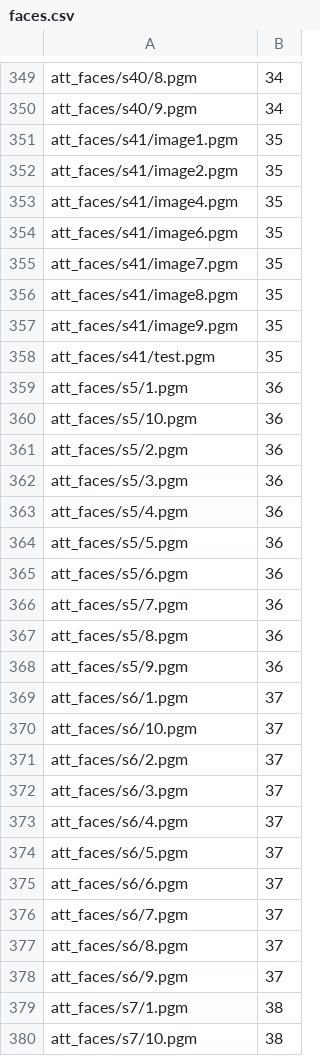
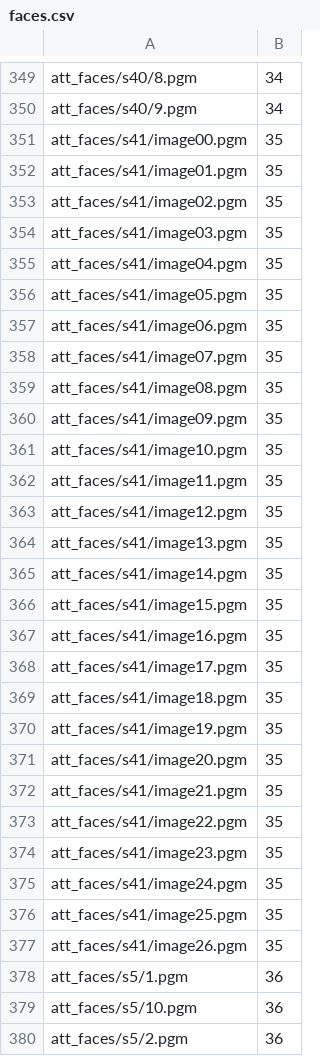
Before and after one commit to ridoy/visage, a CSV file: server/faces.csv, drawn as a sheet; only a part is shown, gaps mark what is left out; the shorter side is filled out with more unchanged rows.

```diff
--- a/server/faces.csv
+++ b/server/faces.csv
@@ -350,10 +350,29 @@ att_faces/s40/8.pgm;34
 att_faces/s40/9.pgm;34
-att_faces/s41/image1.pgm;35
-att_faces/s41/image2.pgm;35
-att_faces/s41/image4.pgm;35
-att_faces/s41/image6.pgm;35
-att_faces/s41/image7.pgm;35
-att_faces/s41/image8.pgm;35
-att_faces/s41/image9.pgm;35
-att_faces/s41/test.pgm;35
+att_faces/s41/image00.pgm;35
+att_faces/s41/image01.pgm;35
+att_faces/s41/image02.pgm;35
+att_faces/s41/image03.pgm;35
+att_faces/s41/image04.pgm;35
+att_faces/s41/image05.pgm;35
+att_faces/s41/image06.pgm;35
+att_faces/s41/image07.pgm;35
+att_faces/s41/image08.pgm;35
+att_faces/s41/image09.pgm;35
+att_faces/s41/image10.pgm;35
+att_faces/s41/image11.pgm;35
+att_faces/s41/image12.pgm;35
+att_faces/s41/image13.pgm;35
+att_faces/s41/image14.pgm;35
+att_faces/s41/image15.pgm;35
+att_faces/s41/image16.pgm;35
+att_faces/s41/image17.pgm;35
+att_faces/s41/image18.pgm;35
+att_faces/s41/image19.pgm;35
+att_faces/s41/image20.pgm;35
+att_faces/s41/image21.pgm;35
+att_faces/s41/image22.pgm;35
+att_faces/s41/image23.pgm;35
+att_faces/s41/image24.pgm;35
+att_faces/s41/image25.pgm;35
+att_faces/s41/image26.pgm;35
 att_faces/s5/1.pgm;36
```
Also changed, not shown: 12 other files.
